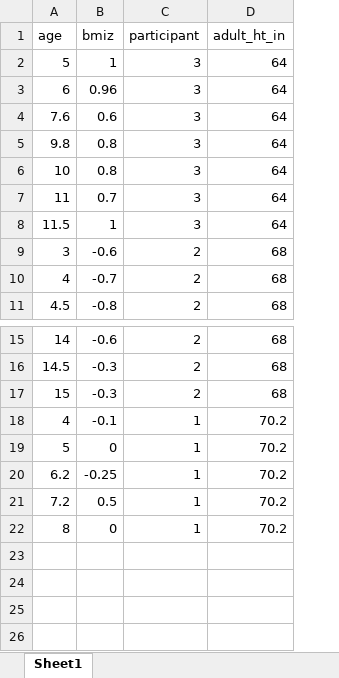
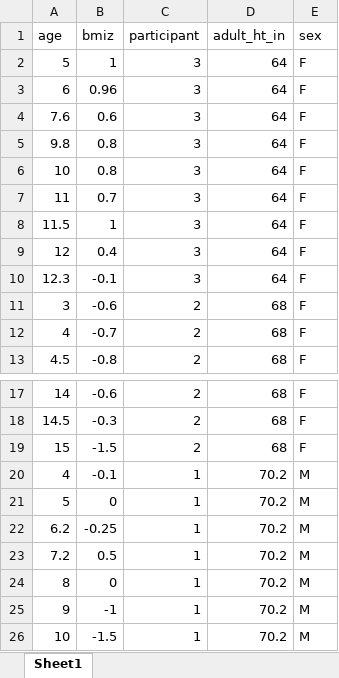
Before and after one commit to embark-lab/TeenGrowth, an Excel workbook: data/old/test-data.3.xlsx, sheet Sheet1, drawn as a sheet; only a part is shown, gaps mark what is left out; values as stored, in another font and other column widths than the file's, no borders; addresses are those after the commit; the diff names each change by its address in the sheet, - before the commit and + after, or states it on an @@ line.

```diff
--- a/data/old/test-data.3.xlsx (sheet Sheet1)
+++ b/data/old/test-data.3.xlsx (sheet Sheet1)
+column E (sex), rows 2-8: all F; rows 11-13: all F; rows 17-24: F | F | F | M | M | M | M | M
+row 9: 12 | 0.4 | 3 | 64 | F
+row 10: 12.3 | -0.1 | 3 | 64 | F
-B19 (bmiz): -0.3
+B19 (bmiz): -1.5
+row 25: 9 | -1 | 1 | 70.2 | M
+row 26: 10 | -1.5 | 1 | 70.2 | M
```
Also changed, not shown: 10 other files.
